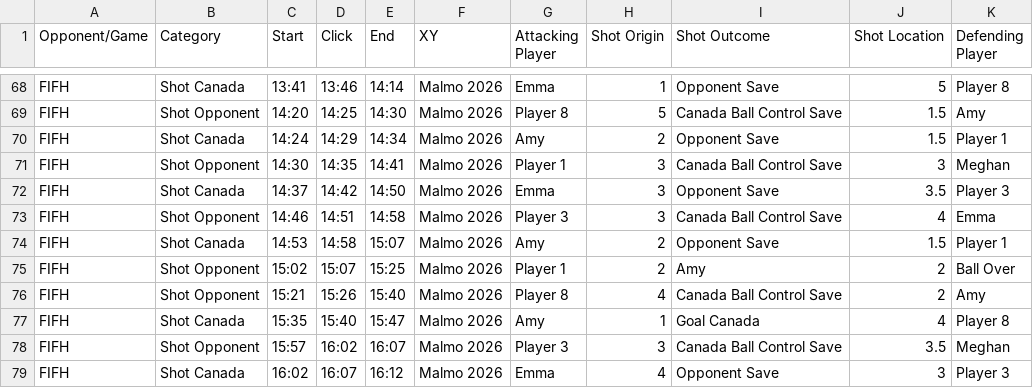
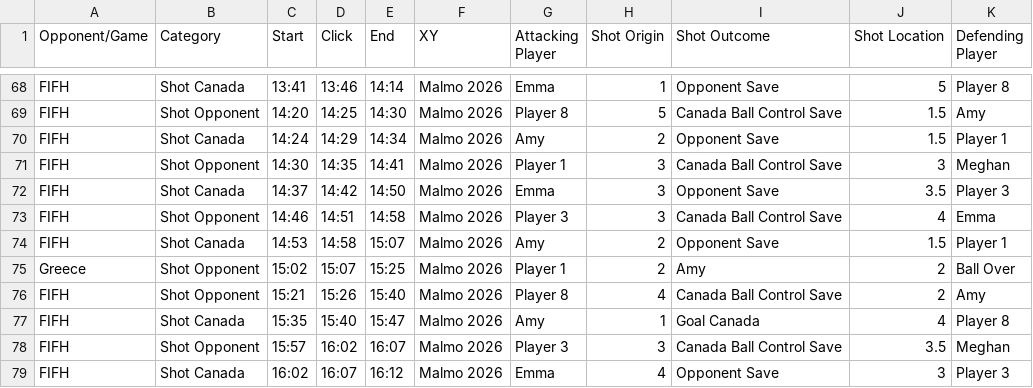
Before and after one commit to druskim/Women_stats_dashboard, a TSV file: 2026/public/data.tsv, drawn as a sheet; only a part is shown, gaps mark what is left out.

```diff
--- a/2026/public/data.tsv
+++ b/2026/public/data.tsv
@@ -74,3 +74,3 @@ FIFH	Shot Opponent	14:46	14:51	14:58	Malmo 2026	Player 3	3	Canada Ball Control S
 FIFH	Shot Canada	14:53	14:58	15:07	Malmo 2026	Amy	2	Opponent Save	1.5	Player 1
-FIFH	Shot Opponent	15:02	15:07	15:25	Malmo 2026	Player 1	2	Amy	2	Ball Over
+Greece	Shot Opponent	15:02	15:07	15:25	Malmo 2026	Player 1	2	Amy	2	Ball Over
 FIFH	Shot Opponent	15:21	15:26	15:40	Malmo 2026	Player 8	4	Canada Ball Control Save	2	Amy
```
